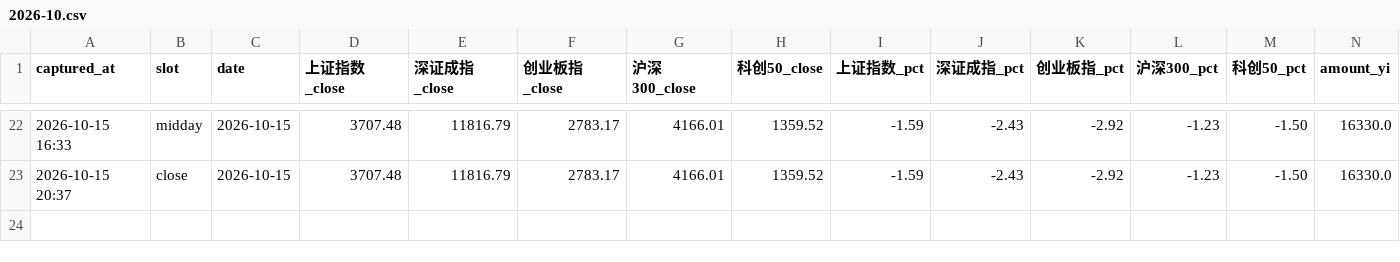
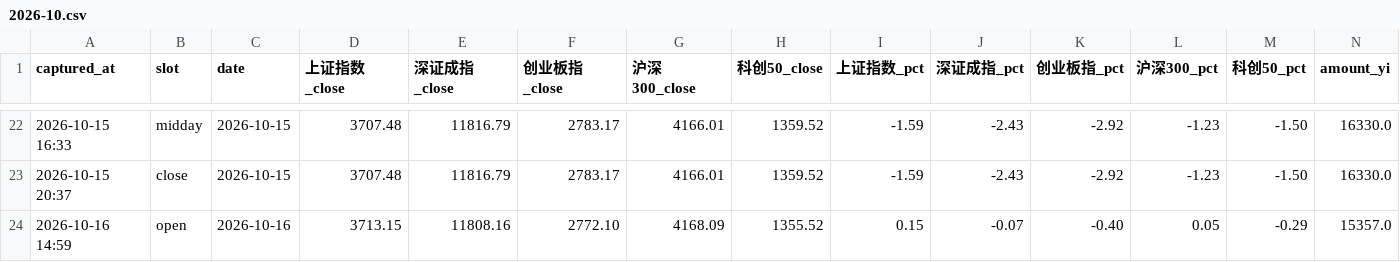
Before and after one commit to ychenfen/a-share-daily, a CSV file: data/pulses/2026-10.csv, drawn as a sheet; only a part is shown, gaps mark what is left out; rows hold the shown columns only; the diff names each change by its address in the sheet, - before the commit and + after, or states it on an @@ line.

Commit message:
chore(pulse): 2026-10-16 开盘脉搏

```diff
--- a/data/pulses/2026-10.csv
+++ b/data/pulses/2026-10.csv
+row 24: 2026-10-16 14:59 | open | 2026-10-16 | 3713.15 | 11808.16 | 2772.10 | 4168.09 | 1355.52 | 0.15 | -0.07 | -0.40 | 0.05 | -0.29 | 15357.0
```
Also changed, not shown: data/signals/2026.csv, 10 other files.
